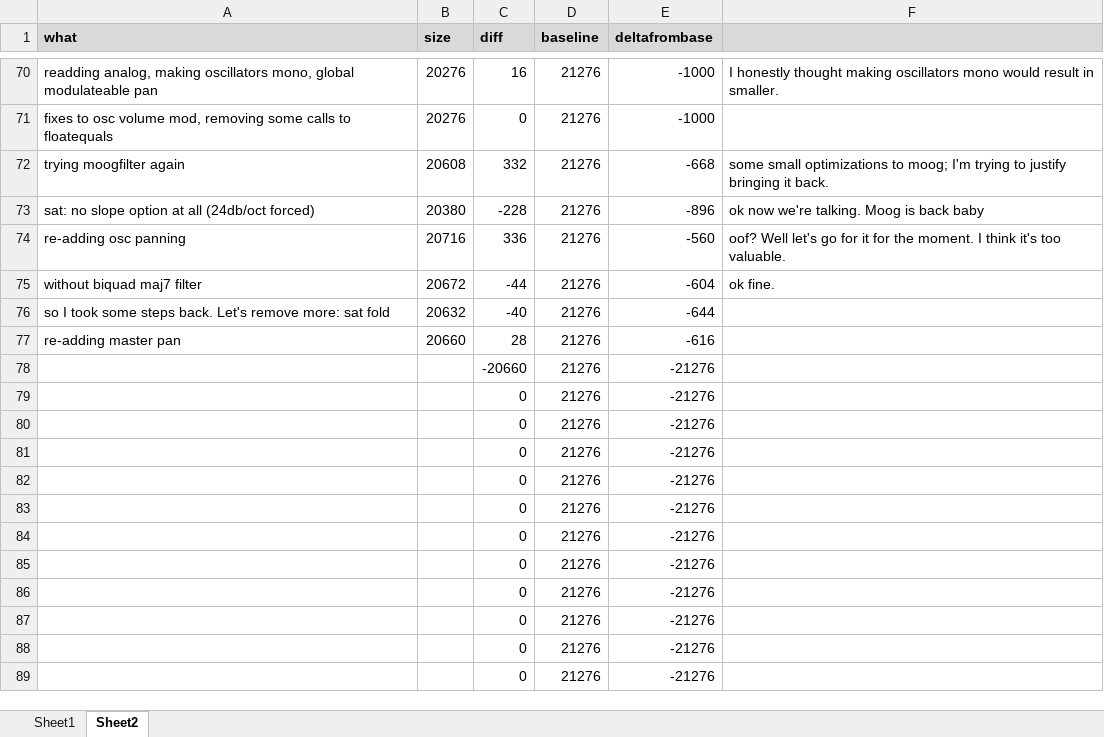
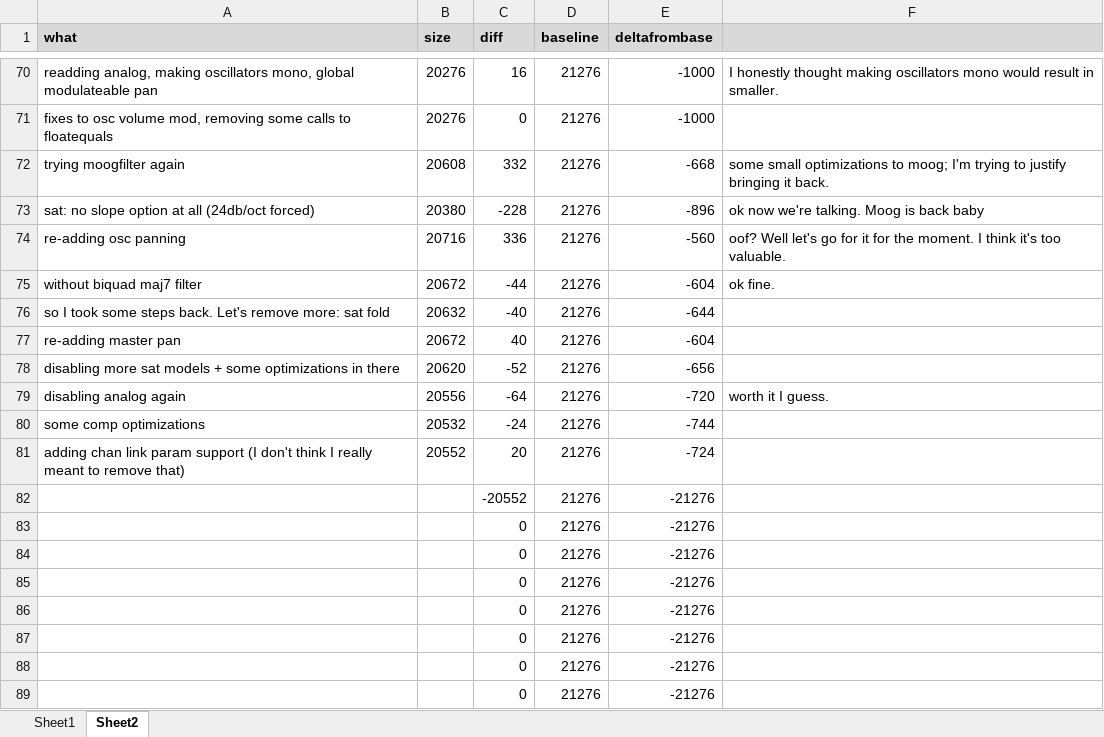
Before and after one commit to thenfour/WaveSabre, an Excel workbook: sizework20240216.xlsx, sheet Sheet2, drawn as a sheet; only a part is shown, gaps mark what is left out; values as stored, in another font and other column widths than the file's, no borders; removed rows and columns are numbered as before the commit, all else as after; the diff names each change by its address in the sheet, - before the commit and + after, or states it on an @@ line.

```diff
--- a/sizework20240216.xlsx (sheet Sheet2)
+++ b/sizework20240216.xlsx (sheet Sheet2)
-B77 (size): 20660
+B77 (size): 20672
-C77 (diff): 28
+C77 (diff): 40
-E77 (deltafrombase): -616
+E77 (deltafrombase): -604
-row 78:  |  | -20660 | 21276 | -21276
-row 79:  |  | 0 | 21276 | -21276
-row 80:  |  | 0 | 21276 | -21276
-row 81:  |  | 0 | 21276 | -21276
+row 78: disabling more sat models + some optimizations in there | 20620 | -52 | 21276 | -656
+row 79: disabling analog again | 20556 | -64 | 21276 | -720 | worth it I guess.
+row 80: some comp optimizations | 20532 | -24 | 21276 | -744
+row 81: adding chan link param support (I don't think I really meant to remove that) | 20552 | 20 | 21276 | -724
-C82 (diff): 0
+C82 (diff): -20552
```
Also changed, not shown: 1 other file.
